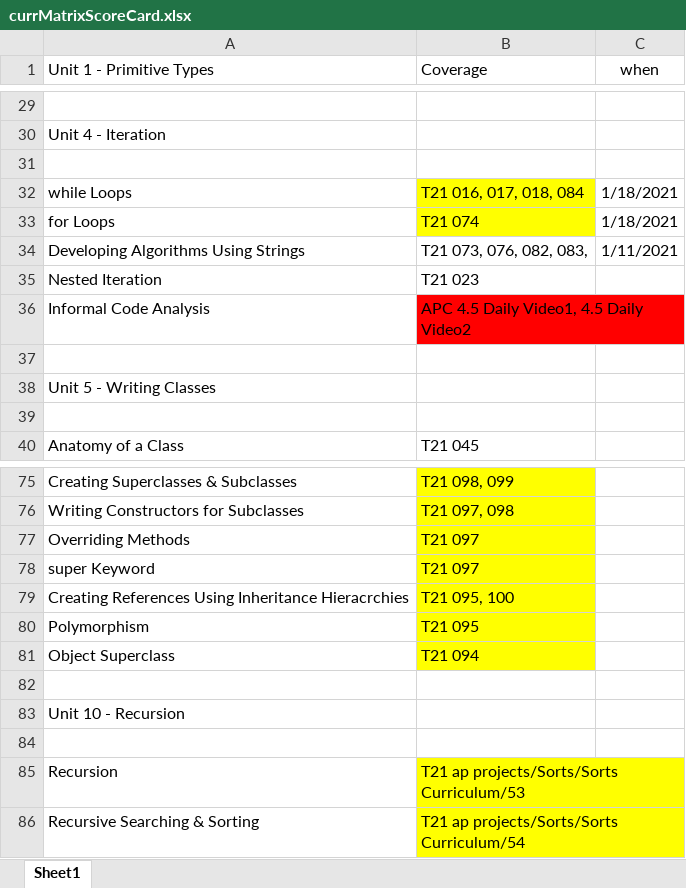
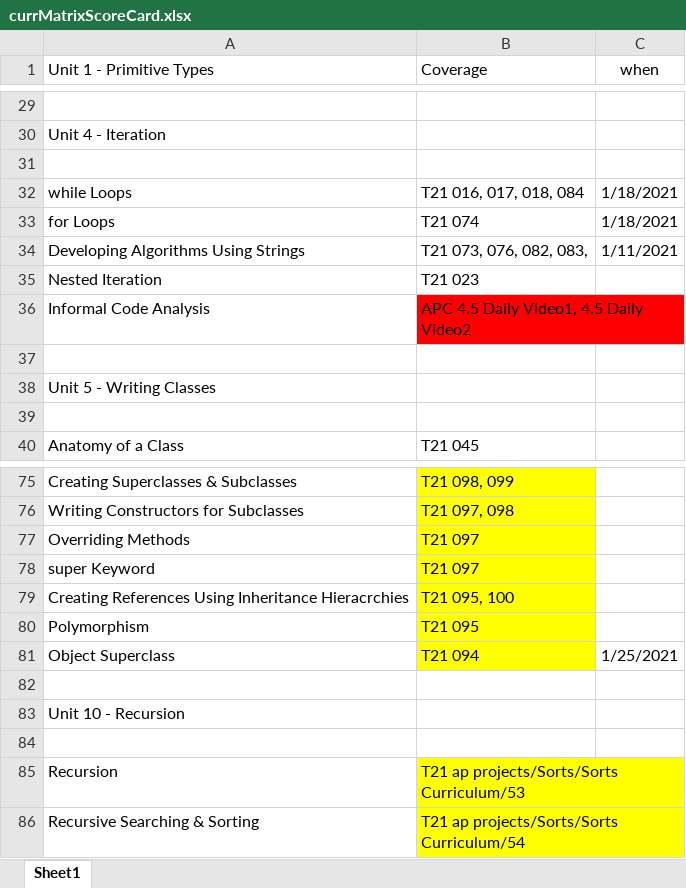
Before and after one commit to gregneat/T21, an Excel workbook: ap projects/APCurriculum/currMatrixScoreCard.xlsx, sheet Sheet1, drawn as a sheet; only a part is shown, gaps mark what is left out; values as stored, in another font and other column widths than the file's, no borders; the diff names each change by its address in the sheet, - before the commit and + after, or states it on an @@ line.

Commit message:
updated curriculum spreadsheet

```diff
--- a/ap projects/APCurriculum/currMatrixScoreCard.xlsx (sheet Sheet1)
+++ b/ap projects/APCurriculum/currMatrixScoreCard.xlsx (sheet Sheet1)
-B32:B33 fill: #FFFF00
+B32:B33 fill: none
-C81 (when): (empty)
+C81 (when): 1/25/2021
```
Also changed, not shown: 1 other file.
